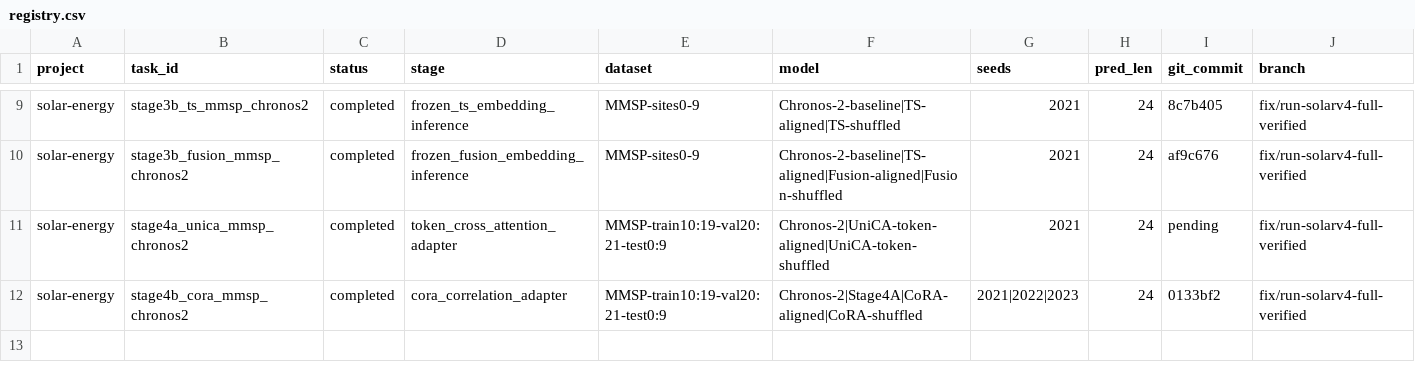
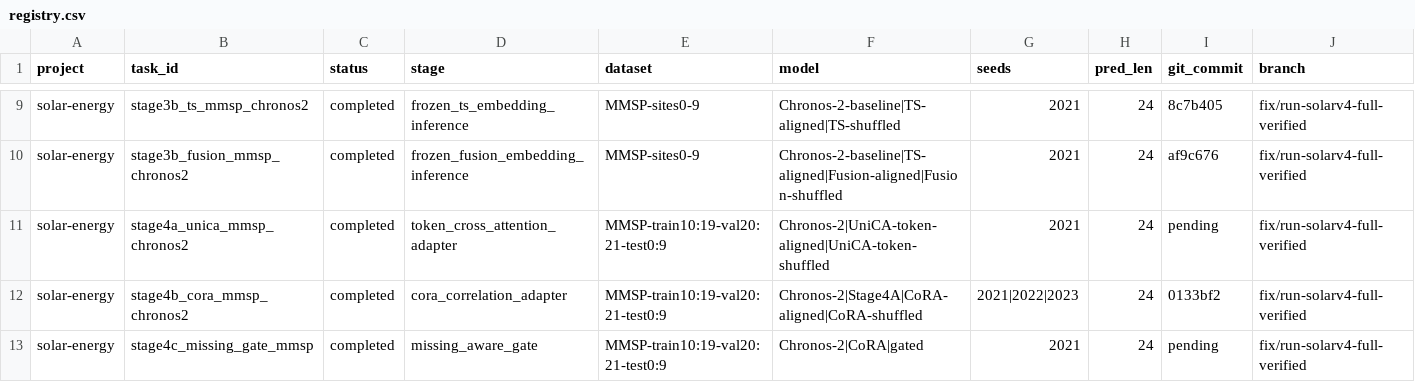
Before and after one commit to Aragorn42/solar-energy, a CSV file: experiments/registry.csv, drawn as a sheet; only a part is shown, gaps mark what is left out; rows hold the shown columns only; the diff names each change by its address in the sheet, - before the commit and + after, or states it on an @@ line.

Commit message:
experiment: complete Stage 4C missingness gate audit

```diff
--- a/experiments/registry.csv
+++ b/experiments/registry.csv
+row 13: solar-energy | stage4c_missing_gate_mmsp | completed | missing_aware_gate | MMSP-train10:19-val20:21-test0:9 | Chronos-2|CoRA|gated | 2021 | 24 | pending | fix/run-solarv4-full-verified
```
Also changed, not shown: 3 other files.
